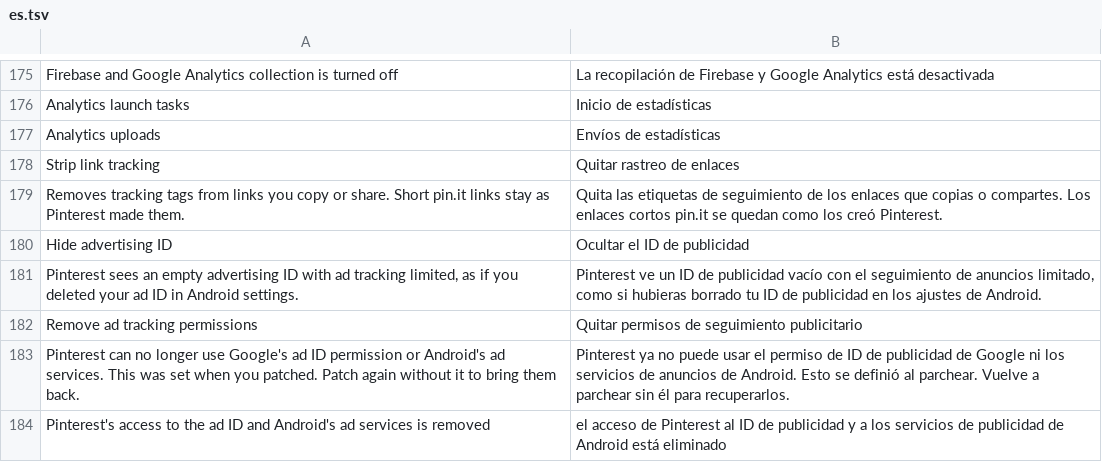
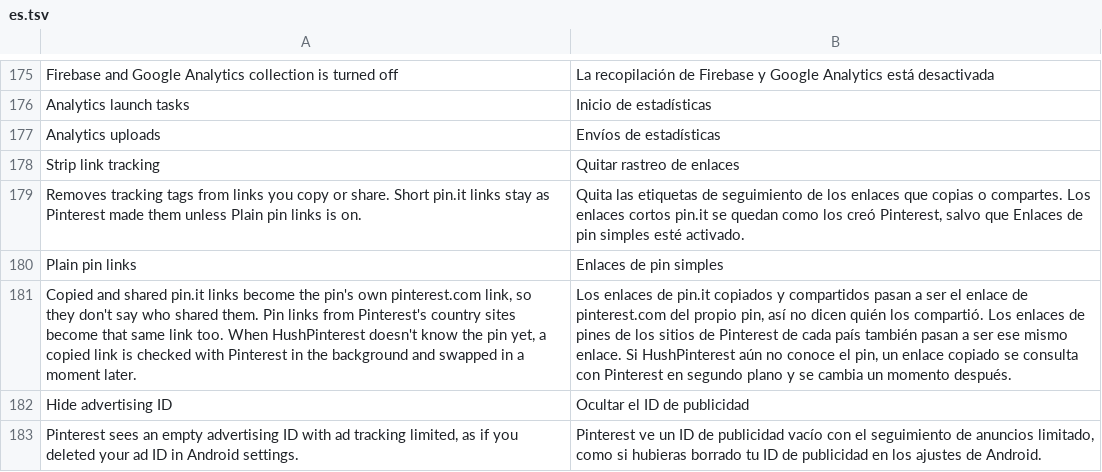
Before and after one commit to SA-SUJON/HushPinterest, a TSV file: extensions/shared/library/src/main/l10n/es.tsv, drawn as a sheet; only a part is shown, gaps mark what is left out; the shorter side is filled out with more unchanged rows; the diff names each change by its address in the sheet, - before the commit and + after, or states it on an @@ line.

Commit message:
feat(privacy): bring back Plain pin links with country-site pin links
Plain pin links (223fb42) was reverted for 0.0.6 because the direct
share check refused 14.38.0: Pinterest's startActivity opens a try
block, so it carries the block's start label and read as a branch
target. The check now ignores try start and end labels and still
refuses a real jump. The hook lands just before the try block, which
is safe since the hook writes no register and catches everything.

With the switch on, a bare pin link on pinterest.com, the two-letter
xx.pinterest.com sites or a www.pinterest.<country> domain from the
14.39.0 app-link list becomes the same www.pinterest.com/pin/<id>/
link, and a sent link loses its invite query. Other hosts and paths,
sign-in and account pages among them, stay as they are. Strip link
tracking now treats those country domains as Pinterest hosts too.

The fixture test is down to the positive case on 14.39.0 plus the
branch-target refusal, and checks the try block still opens at the
app start after patching.

```diff
--- a/extensions/shared/library/src/main/l10n/es.tsv
+++ b/extensions/shared/library/src/main/l10n/es.tsv
-A179: …Pinterest made them.
+A179: …Pinterest made them unless Plain pin links is on.
-B179: …los creó Pinterest.
+B179: …los creó Pinterest, salvo que Enlaces de pin simples esté activado.
+row 180: Plain pin links | Enlaces de pin simples
+row 181: Copied and shared pin.it links become the pin's own pinterest.com link, so they don't say who shared them. Pin links from Pinterest's country sites become that same link too. When HushPinterest doesn't know the pin yet, a copied link is checked with Pinterest in the background and swapped in a moment later. | Los enlaces de pin.it copiados y compartidos pasan a ser el enlace de pinterest.com del propio pin, así no dicen quién los compartió. Los enlaces de pines de los sitios de Pinterest de cada país también pasan a ser ese mismo enlace. Si HushPinterest aún no conoce el pin, un enlace copiado se consulta con Pinterest en segundo plano y se cambia un momento después.
```
Also changed, not shown: extensions/shared/library/src/main/l10n/de.tsv, extensions/shared/library/src/main/l10n/in.tsv, 28 other files.
